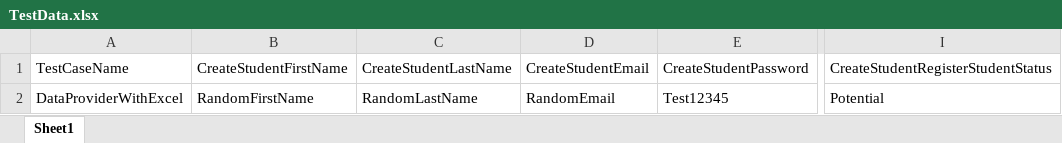
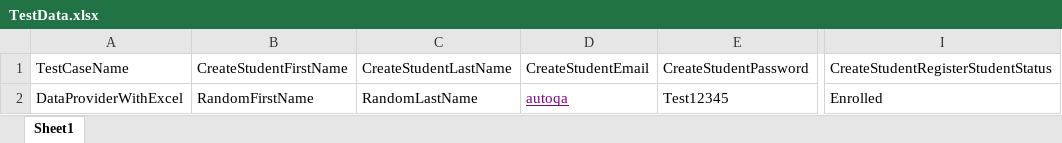
Before and after one commit to akshatj777/OnlineExecutable, an Excel workbook: GlobalDatafiles/TestData.xlsx, sheet Sheet1, drawn as a sheet; only a part is shown, gaps mark what is left out; values as stored, in another font and other column widths than the file's, no borders; the diff names each change by its address in the sheet, - before the commit and + after, or states it on an @@ line.

```diff
--- a/GlobalDatafiles/TestData.xlsx (sheet Sheet1)
+++ b/GlobalDatafiles/TestData.xlsx (sheet Sheet1)
-D2: RandomEmail
+D2: autoqa
@@ D2 underline: off → on, text colour: black → #800080 @@
-I2: Potential
+I2: Enrolled
```
Also changed, not shown: 3 other files.
